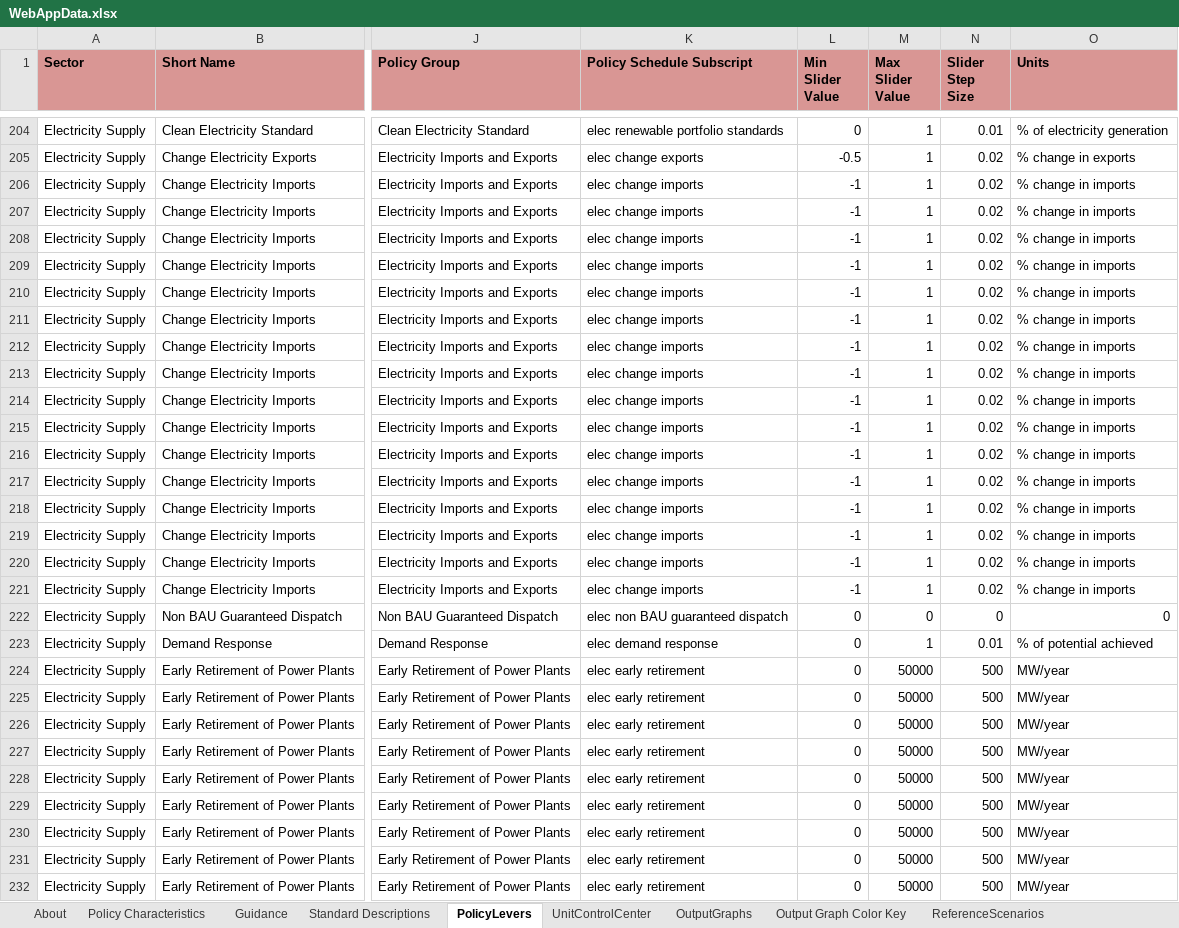
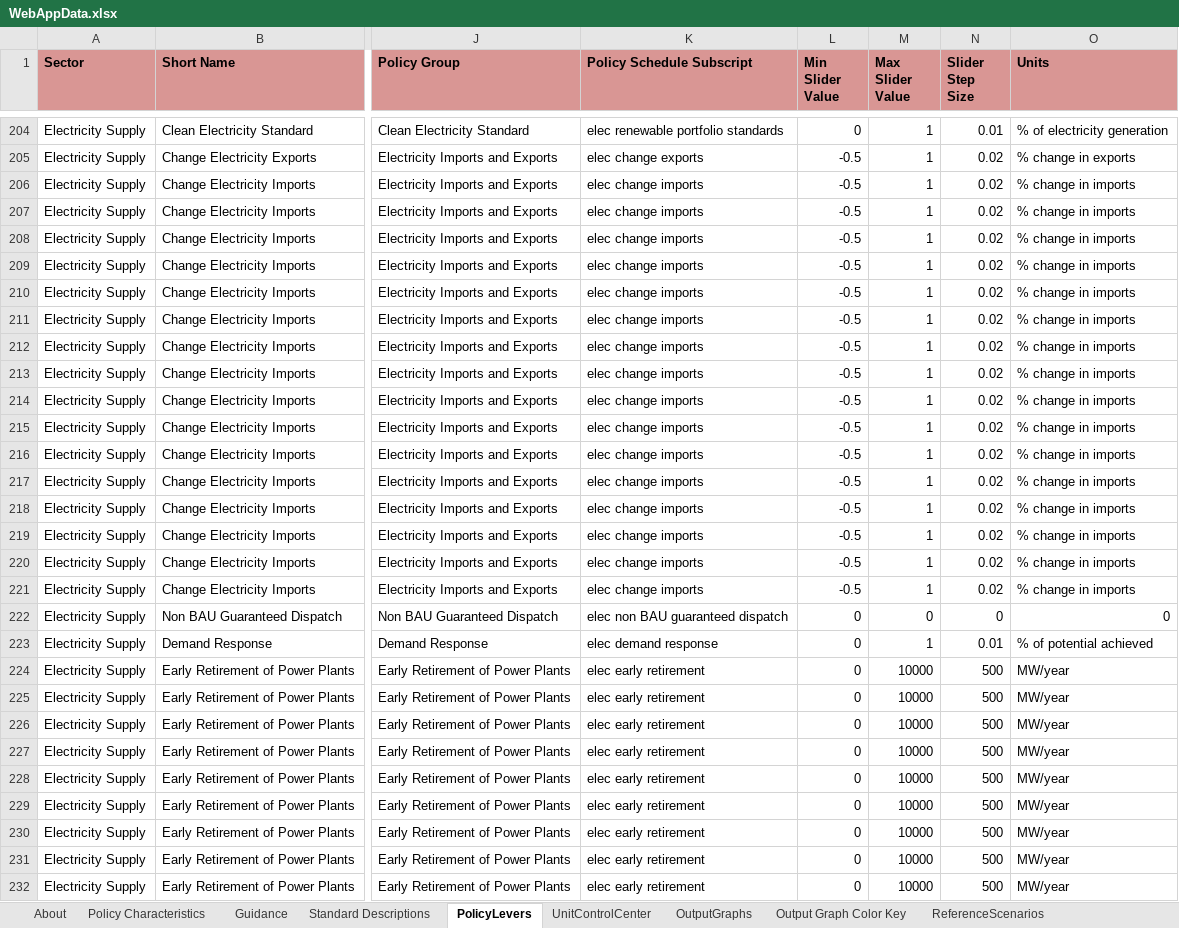
Before and after one commit to EnergyInnovation/eps-virginia, an Excel workbook: WebAppData.xlsx, sheet PolicyLevers, drawn as a sheet; only a part is shown, gaps mark what is left out; values as stored, in another font and other column widths than the file's, no borders; conditional formats not drawn; the diff covers the shown part only; the diff names each change by its address in the sheet, - before the commit and + after, or states it on an @@ line.

Commit message:
update webapp

```diff
--- a/WebAppData.xlsx (sheet PolicyLevers)
+++ b/WebAppData.xlsx (sheet PolicyLevers)
-L206:L221 (Min Slider Value): -1
+L206:L221 (Min Slider Value): -0.5
-M224:M232 (Max Slider Value): 50000
+M224:M232 (Max Slider Value): 10000
```
Also changed, not shown: 50 edited cells elsewhere in this sheet, sheet Policy Characteristics.
